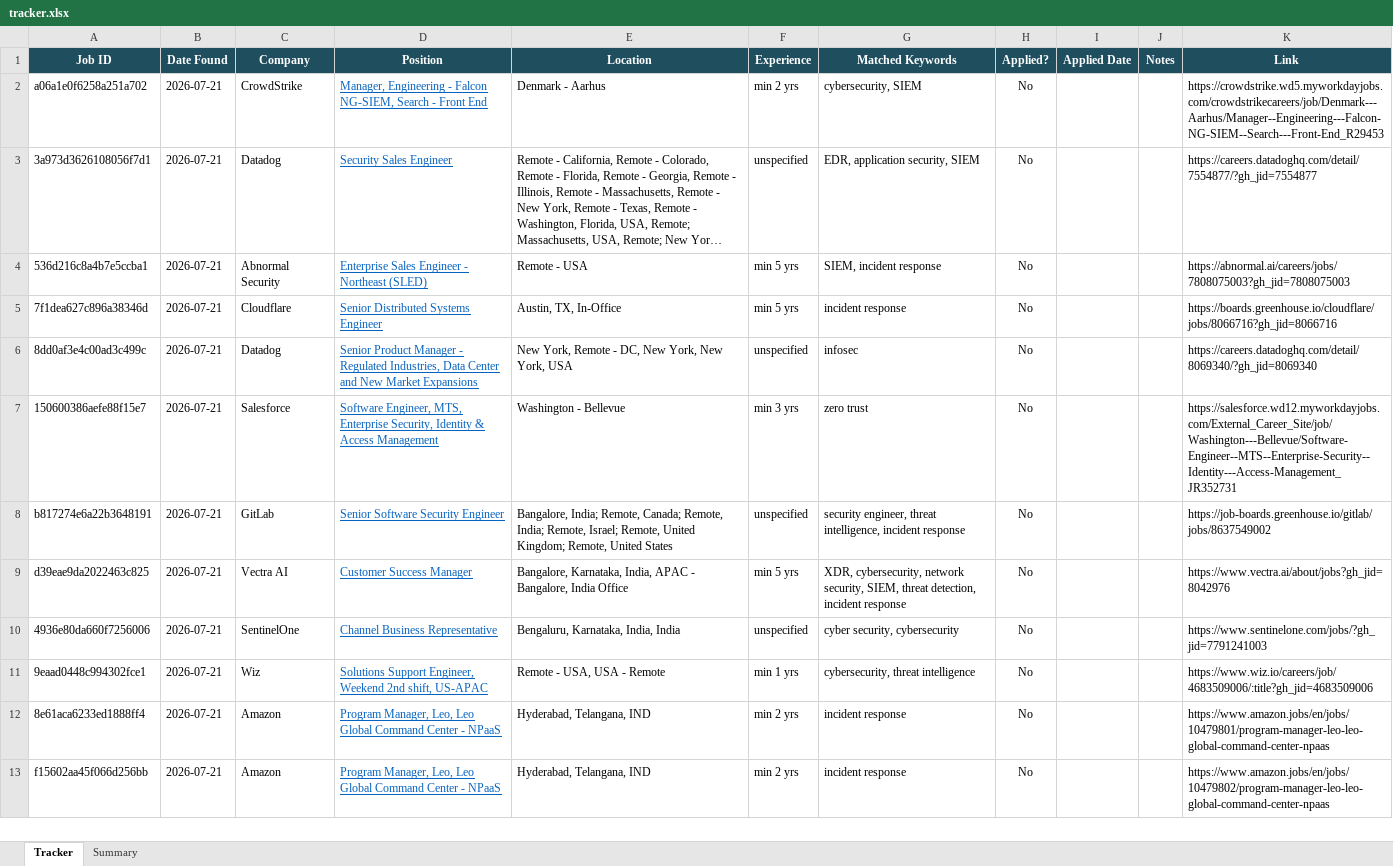
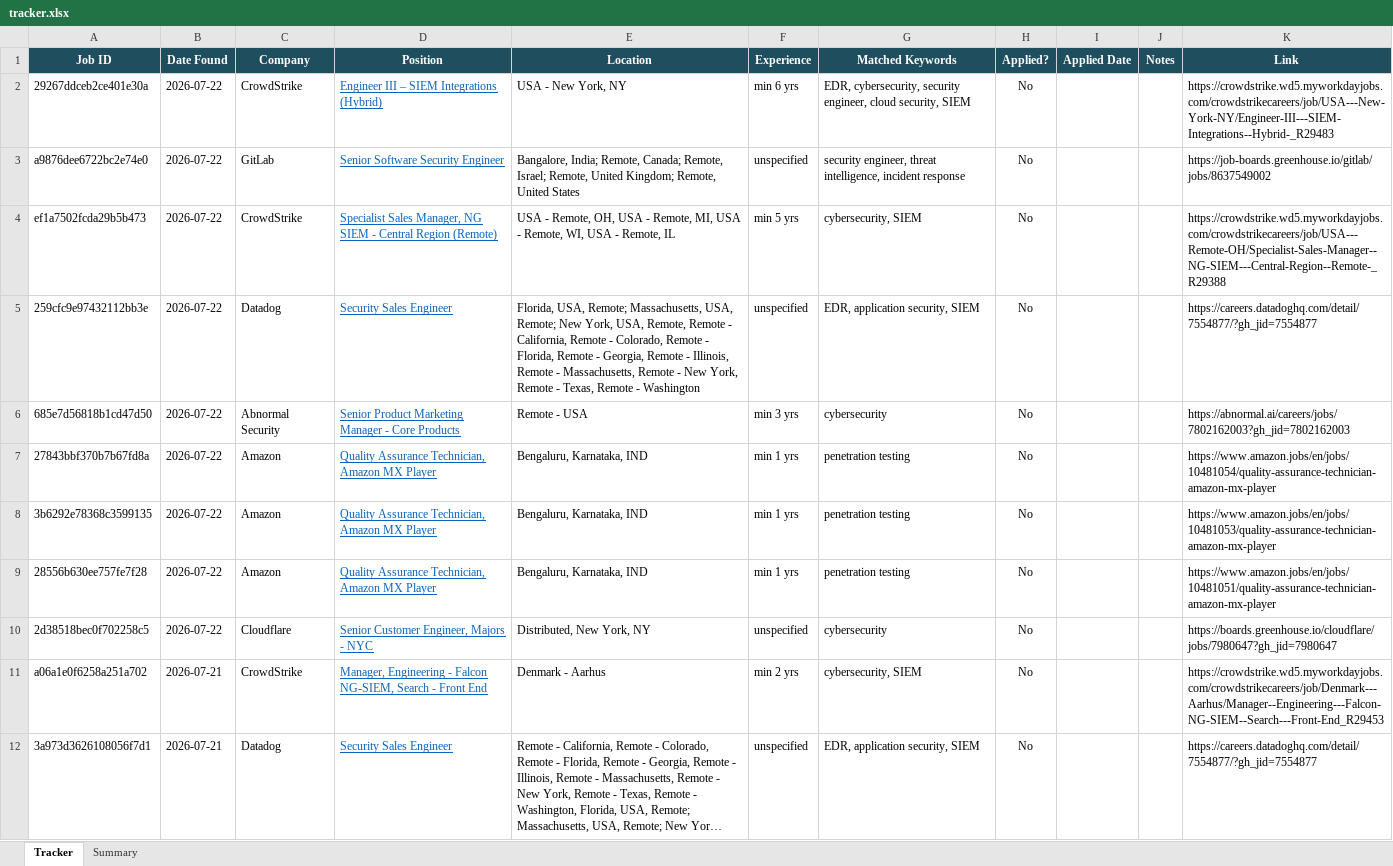
Before and after one commit to rajattiwari-stack/job-sentinel, an Excel workbook: tracker.xlsx, sheet Tracker, drawn as a sheet; only a part is shown; the shorter side is filled out with more unchanged rows; long unchanged cells end in …; values as stored, in another font and other column widths than the file's, no borders; conditional formats not drawn; the diff names each change by its address in the sheet, - before the commit and + after, or states it on an @@ line.

```diff
--- a/tracker.xlsx (sheet Tracker)
+++ b/tracker.xlsx (sheet Tracker)
+row 2: 29267ddceb2ce401e30a | 2026-07-22 | CrowdStrike | Engineer III – SIEM Integrations (Hybrid) | USA - New York, NY | min 6 yrs | EDR, cybersecurity, security engineer, cloud security, SIEM | No |  |  | https://crowdstrike.wd5.myworkdayjobs.com/crowdstrikecareers/job/USA---New-York-NY/Engineer-III---SIEM-Integrations--Hybrid-_R29483
+row 3: a9876dee6722bc2e74e0 | 2026-07-22 | GitLab | Senior Software Security Engineer | Bangalore, India; Remote, Canada; Remote, Israel; Remote, United Kingdom; Remote, United States | unspecified | security engineer, threat intelligence, incident response | No |  |  | https://job-boards.greenhouse.io/gitlab/jobs/8637549002
+row 4: ef1a7502fcda29b5b473 | 2026-07-22 | CrowdStrike | Specialist Sales Manager, NG SIEM - Central Region (Remote) | USA - Remote, OH, USA - Remote, MI, USA - Remote, WI, USA - Remote, IL | min 5 yrs | cybersecurity, SIEM | No |  |  | https://crowdstrike.wd5.myworkdayjobs.com/crowdstrikecareers/job/USA---Remote-OH/Specialist-Sales-Manager--NG-SIEM---Central-Region--Remote-_R29388
+row 5: 259cfc9e97432112bb3e | 2026-07-22 | Datadog | Security Sales Engineer | Florida, USA, Remote; Massachusetts, USA, Remote; New York, USA, Remote, Remote - California, Remote - Colorado, Remote - Florida, Remote - Georgia, Remote - Illinois, Remote - Massachusetts, Remote - New York, Remote - Texas, Remote - Washington | unspecified | EDR, application security, SIEM | No |  |  | https://careers.datadoghq.com/detail/7554877/?gh_jid=7554877
+row 6: 685e7d56818b1cd47d50 | 2026-07-22 | Abnormal Security | Senior Product Marketing Manager - Core Products | Remote - USA | min 3 yrs | cybersecurity | No |  |  | https://abnormal.ai/careers/jobs/7802162003?gh_jid=7802162003
+row 7: 27843bbf370b7b67fd8a | 2026-07-22 | Amazon | Quality Assurance Technician, Amazon MX Player | Bengaluru, Karnataka, IND | min 1 yrs | penetration testing | No |  |  | https://www.amazon.jobs/en/jobs/10481054/quality-assurance-technician-amazon-mx-player
+row 8: 3b6292e78368c3599135 | 2026-07-22 | Amazon | Quality Assurance Technician, Amazon MX Player | Bengaluru, Karnataka, IND | min 1 yrs | penetration testing | No |  |  | https://www.amazon.jobs/en/jobs/10481053/quality-assurance-technician-amazon-mx-player
+row 9: 28556b630ee757fe7f28 | 2026-07-22 | Amazon | Quality Assurance Technician, Amazon MX Player | Bengaluru, Karnataka, IND | min 1 yrs | penetration testing | No |  |  | https://www.amazon.jobs/en/jobs/10481051/quality-assurance-technician-amazon-mx-player
+row 10: 2d38518bec0f702258c5 | 2026-07-22 | Cloudflare | Senior Customer Engineer, Majors - NYC | Distributed, New York, NY | unspecified | cybersecurity | No |  |  | https://boards.greenhouse.io/cloudflare/jobs/7980647?gh_jid=7980647
```
Also changed, not shown: 1 other file.
